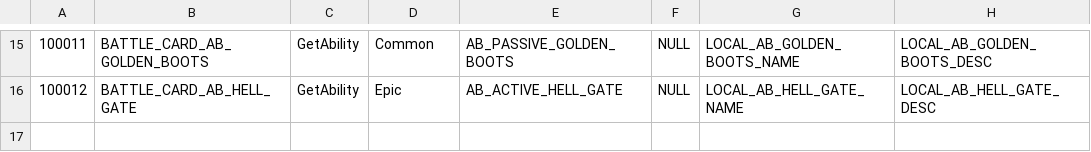
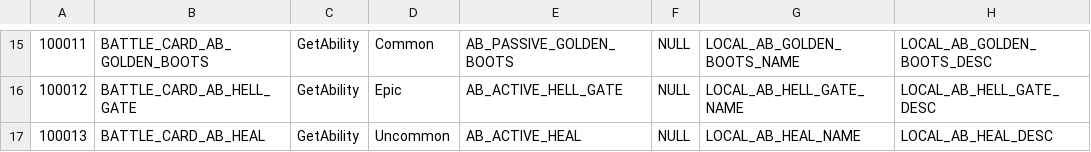
Before and after one commit to hyun9-95/TowerOfInfinity, a CSV file: Assets/Data/Excels/BattleCard.csv, drawn as a sheet; only a part is shown, gaps mark what is left out; the diff names each change by its address in the sheet, - before the commit and + after, or states it on an @@ line.

```diff
--- a/Assets/Data/Excels/BattleCard.csv
+++ b/Assets/Data/Excels/BattleCard.csv
+row 17: 100013 | BATTLE_CARD_AB_HEAL | GetAbility | Uncommon | AB_ACTIVE_HEAL | NULL | LOCAL_AB_HEAL_NAME | LOCAL_AB_HEAL_DESC
```
Also changed, not shown: Assets/Data/Excels/Ability.csv, Assets/Data/Excels/BattleEvent.csv, 39 other files.
